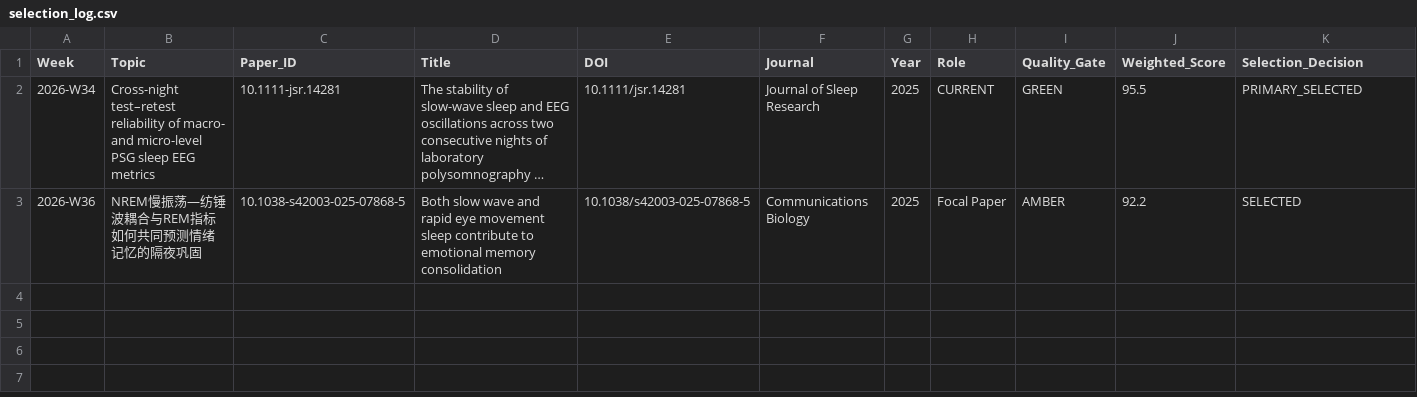
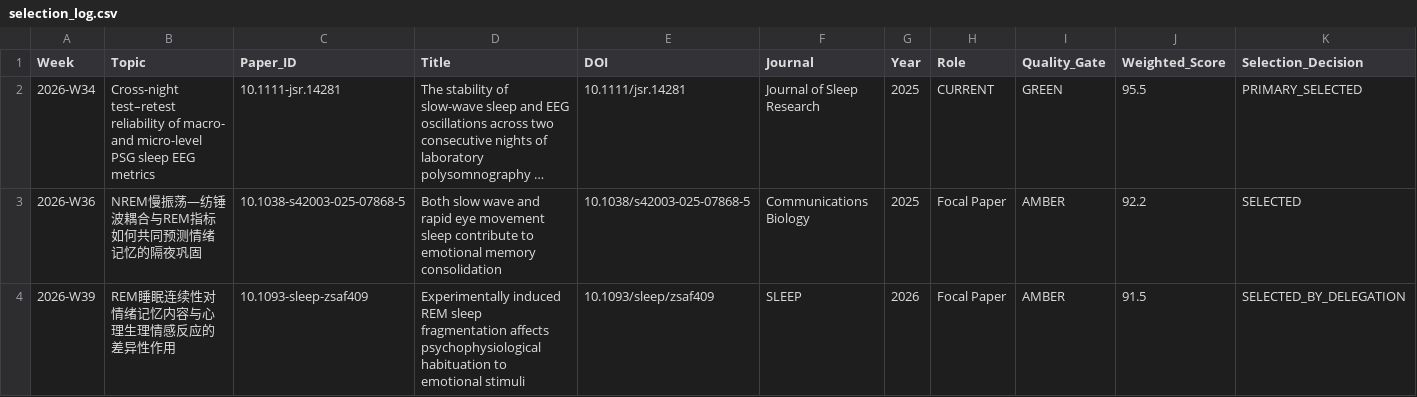
Before and after one commit to xianxianjianjian/Literature-Evaluation-Skills, a CSV file: knowledge/selection_log.csv, drawn as a sheet; only a part is shown; long unchanged cells end in …; rows hold the shown columns only; the diff names each change by its address in the sheet, - before the commit and + after, or states it on an @@ line.

```diff
--- a/knowledge/selection_log.csv
+++ b/knowledge/selection_log.csv
+row 4: 2026-W39 | REM睡眠连续性对情绪记忆内容与心理生理情感反应的差异性作用 | 10.1093-sleep-zsaf409 | Experimentally induced REM sleep fragmentation affects psychophysiological habituation to emotional stimuli | 10.1093/sleep/zsaf409 | SLEEP | 2026 | Focal Paper | AMBER | 91.5 | SELECTED_BY_DELEGATION
```
Also changed, not shown: knowledge/reading_history.csv, knowledge/terminology_registry.csv, 6 other files.
